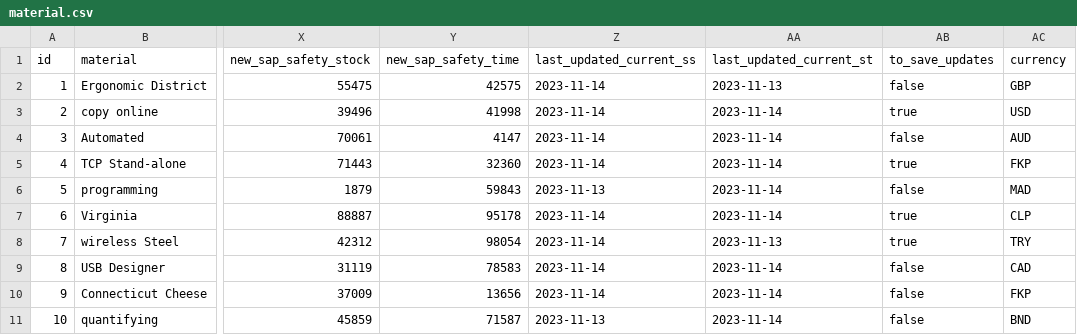
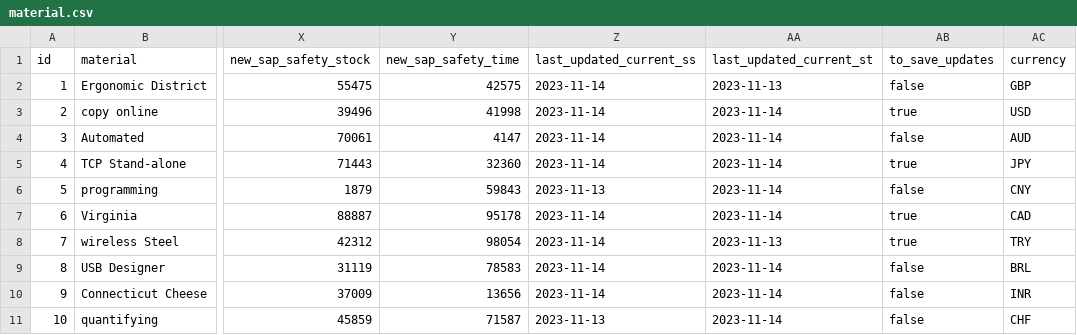
Before and after one commit to CatarinaOG/Projeto-Informatica, a CSV file: code/src/main/resources/config/liquibase/fake-data/material.csv, drawn as a sheet; only a part is shown, gaps mark what is left out; the diff names each change by its address in the sheet, - before the commit and + after, or states it on an @@ line.

```diff
--- a/code/src/main/resources/config/liquibase/fake-data/material.csv
+++ b/code/src/main/resources/config/liquibase/fake-data/material.csv
-AC5 (currency): FKP
+AC5 (currency): JPY
-AC6 (currency): MAD
+AC6 (currency): CNY
-AC7 (currency): CLP
+AC7 (currency): CAD
-AC9 (currency): CAD
+AC9 (currency): BRL
-AC10 (currency): FKP
+AC10 (currency): INR
-AC11 (currency): BND
+AC11 (currency): CHF
```
Also changed, not shown: 4 other files.
